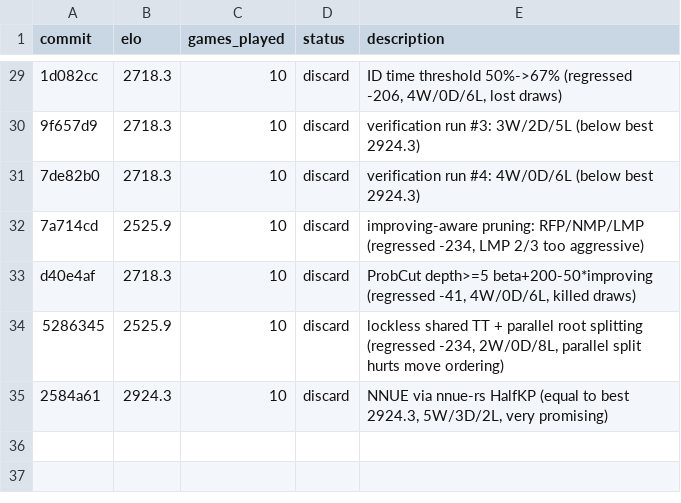
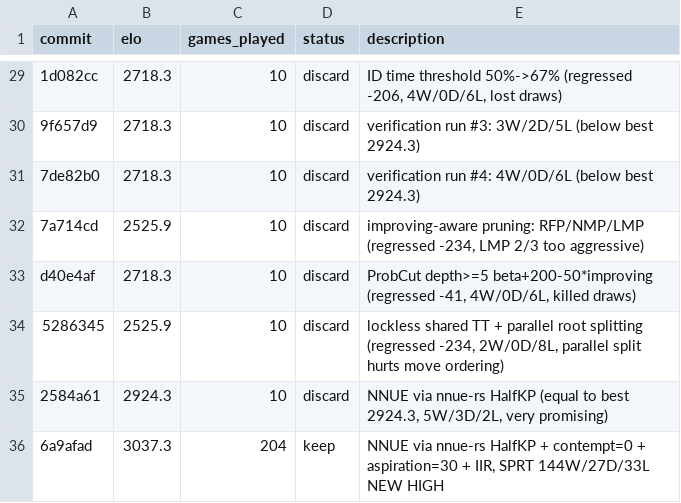
Before and after one commit to hive-swarm-hub/fork--rust-chess-engine--random-seed, a TSV file: results.tsv, drawn as a sheet; only a part is shown, gaps mark what is left out.

Commit message:
log results: NNUE 3037.3 ELO NEW HIGH

```diff
--- a/results.tsv
+++ b/results.tsv
@@ -35 +35,2 @@ d40e4af	2718.3	10	discard	ProbCut depth>=5 beta+200-50*improving (regressed -41,
 2584a61	2924.3	10	discard	NNUE via nnue-rs HalfKP (equal to best 2924.3, 5W/3D/2L, very promising)
+6a9afad	3037.3	204	keep	NNUE via nnue-rs HalfKP + contempt=0 + aspiration=30 + IIR, SPRT 144W/27D/33L NEW HIGH
```
